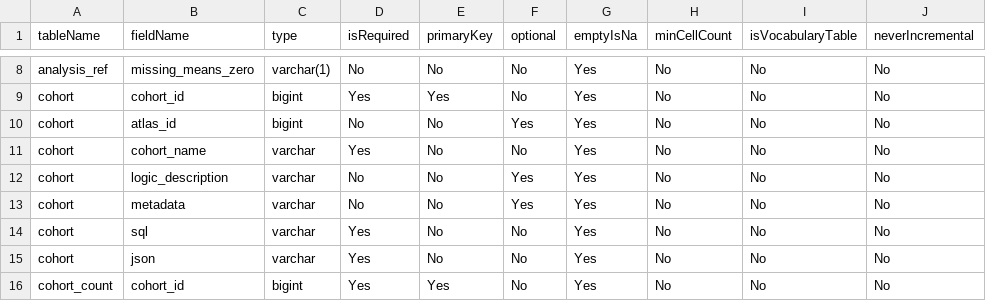
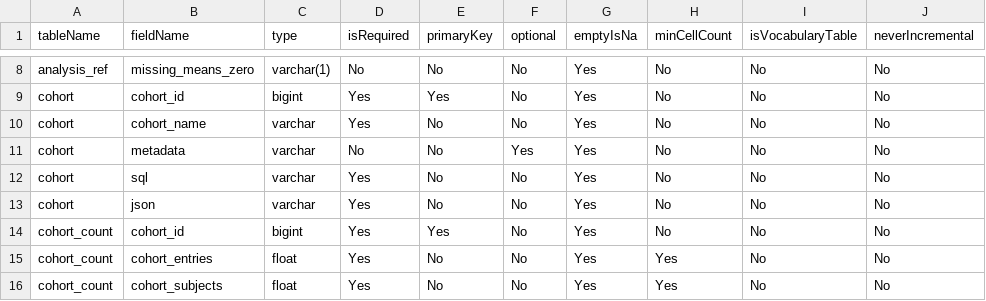
Before and after one commit to OHDSI/CohortDiagnostics, a CSV file: inst/settings/resultsDataModelSpecification.csv, drawn as a sheet; only a part is shown, gaps mark what is left out; the shorter side is filled out with more unchanged rows; the diff names each change by its address in the sheet, - before the commit and + after, or states it on an @@ line.

```diff
--- a/inst/settings/resultsDataModelSpecification.csv
+++ b/inst/settings/resultsDataModelSpecification.csv
-row 10: cohort | atlas_id | bigint | No | No | Yes | Yes | No | No | No
-row 12: cohort | logic_description | varchar | No | No | Yes | Yes | No | No | No
```
Also changed, not shown: inst/shiny/DiagnosticsExplorer/resultsDataModelSpecification.csv, 3 other files.
